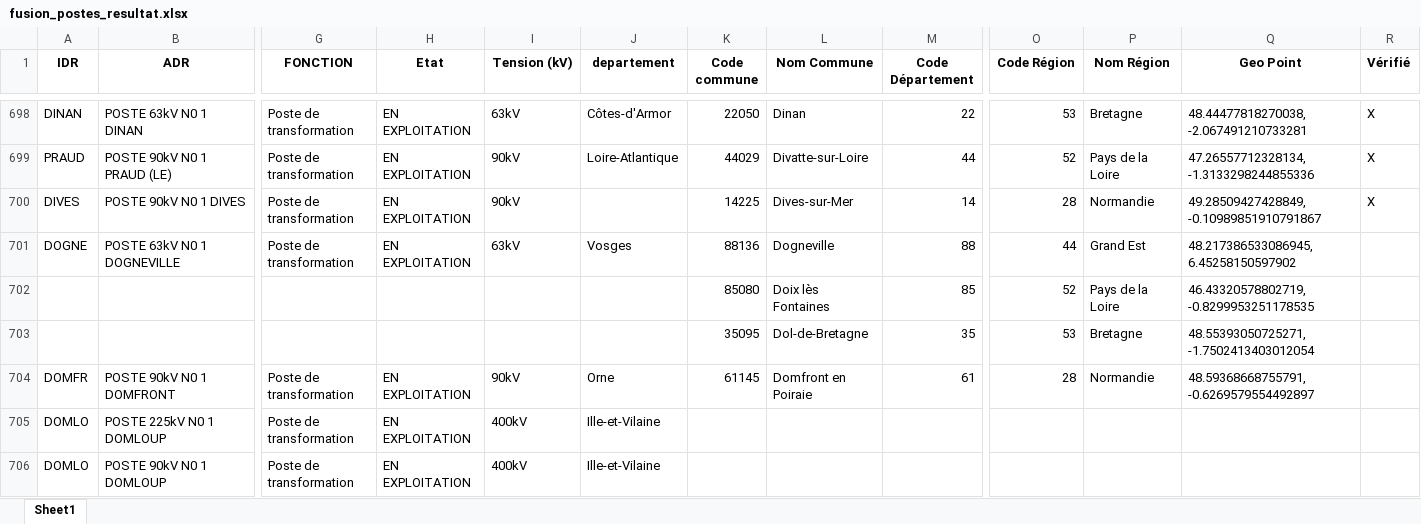
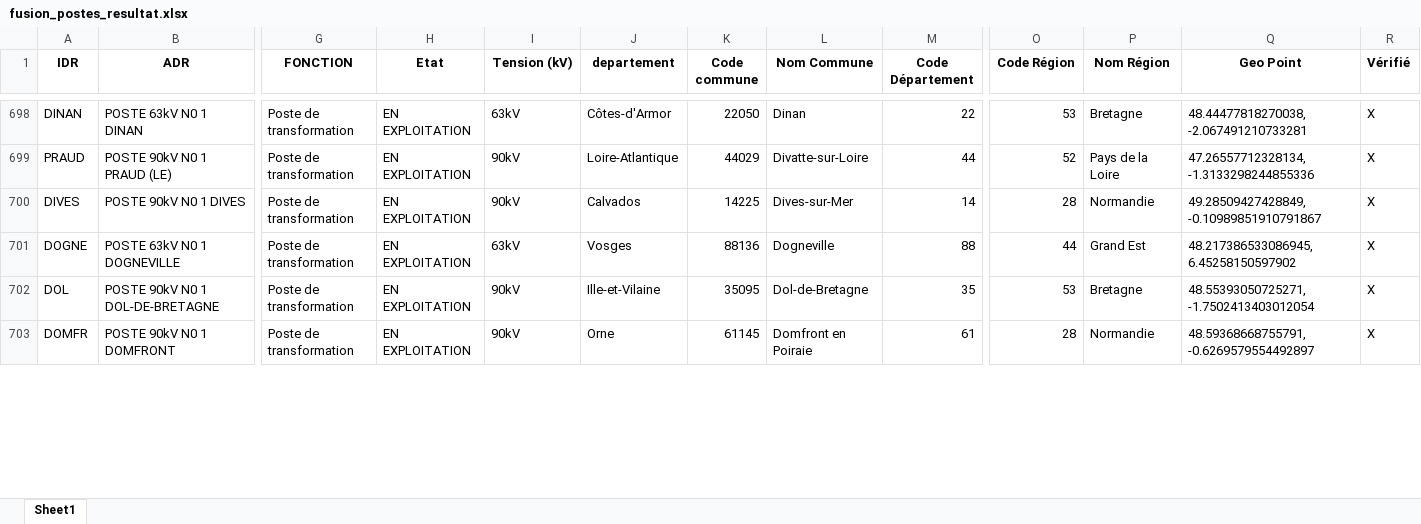
Before and after one commit to Zappairo/BURGER, an Excel workbook: fusion_postes_resultat.xlsx, sheet Sheet1, drawn as a sheet; only a part is shown, gaps mark what is left out; values as stored, in another font and other column widths than the file's, no borders; removed rows and columns are numbered as before the commit, all else as after; rows hold the shown columns only; the diff covers the shown part only; the diff names each change by its address in the sheet, - before the commit and + after, or states it on an @@ line.

```diff
--- a/fusion_postes_resultat.xlsx (sheet Sheet1)
+++ b/fusion_postes_resultat.xlsx (sheet Sheet1)
-J700 (departement): (empty)
+J700 (departement): Calvados
-R701 (Vérifié): (empty)
+R701 (Vérifié): X
-row 702:  |  |  |  |  |  | 85080 | Doix lès Fontaines | 85 | 52 | Pays de la Loire | 46.43320578802719, -0.8299953251178535
-row 703:  |  |  |  |  |  | 35095 | Dol-de-Bretagne | 35 | 53 | Bretagne | 48.55393050725271, -1.7502413403012054
+row 702: DOL | POSTE 90kV N0 1 DOL-DE-BRETAGNE | Poste de transformation | EN EXPLOITATION | 90kV | Ille-et-Vilaine | 35095 | Dol-de-Bretagne | 35 | 53 | Bretagne | 48.55393050725271, -1.7502413403012054 | X
-R703 (Vérifié): (empty)
+R703 (Vérifié): X
-row 705: DOMLO | POSTE 225kV N0 1 DOMLOUP | Poste de transformation | EN EXPLOITATION | 400kV | Ille-et-Vilaine
-row 706: DOMLO | POSTE 90kV N0 1 DOMLOUP | Poste de transformation | EN EXPLOITATION | 400kV | Ille-et-Vilaine
```
Also changed, not shown: 10 added rows, 29 removed rows and 166 edited cells elsewhere in this sheet, 2 other files.
